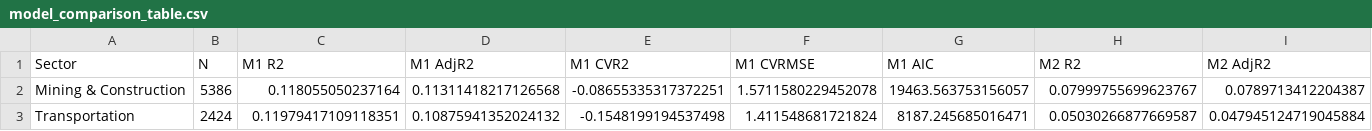
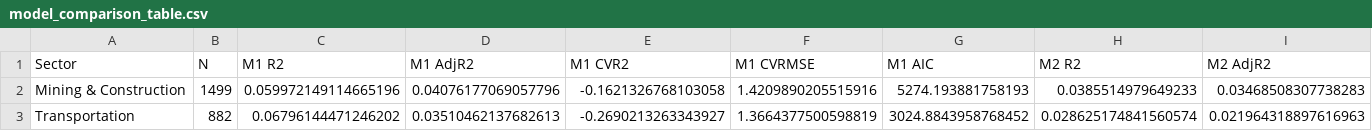
Before and after one commit to Jerresand/Thesis-RST, a CSV file: 01_pd_analysis/model_comparison_table.csv, drawn as a sheet; only a part is shown; the diff covers the shown part only; the diff names each change by its address in the sheet, - before the commit and + after, or states it on an @@ line.

```diff
--- a/01_pd_analysis/model_comparison_table.csv
+++ b/01_pd_analysis/model_comparison_table.csv
-B2 (N): 5386
+B2 (N): 1499
-C2 (M1 R2): 0.118055050237164
+C2 (M1 R2): 0.059972149114665196
-D2 (M1 AdjR2): 0.11311418217126568
+D2 (M1 AdjR2): 0.04076177069057796
-E2 (M1 CVR2): -0.08655335317372251
+E2 (M1 CVR2): -0.1621326768103058
-F2 (M1 CVRMSE): 1.5711580229452078
+F2 (M1 CVRMSE): 1.4209890205515916
-G2 (M1 AIC): 19463.563753156057
+G2 (M1 AIC): 5274.193881758193
-H2 (M2 R2): 0.07999755699623767
+H2 (M2 R2): 0.0385514979649233
-I2 (M2 AdjR2): 0.0789713412204387
+I2 (M2 AdjR2): 0.03468508307738283
-B3 (N): 2424
+B3 (N): 882
-C3 (M1 R2): 0.11979417109118351
+C3 (M1 R2): 0.06796144471246202
-D3 (M1 AdjR2): 0.10875941352024132
+D3 (M1 AdjR2): 0.03510462137682613
-E3 (M1 CVR2): -0.1548199194537498
+E3 (M1 CVR2): -0.2690213263343927
-F3 (M1 CVRMSE): 1.411548681721824
+F3 (M1 CVRMSE): 1.3664377500598819
-G3 (M1 AIC): 8187.245685016471
+G3 (M1 AIC): 3024.8843958768452
-H3 (M2 R2): 0.05030266877669587
+H3 (M2 R2): 0.028625174841560574
-I3 (M2 AdjR2): 0.047945124719045884
+I3 (M2 AdjR2): 0.021964318897616963
```
Also changed, not shown: 3 added rows, 1 removed row and 109 edited cells elsewhere in this file, 01_pd_analysis/lasso_feature_selection_results.csv, 01_pd_analysis/ols_vs_lasso_comparison.csv, 19 other files.
